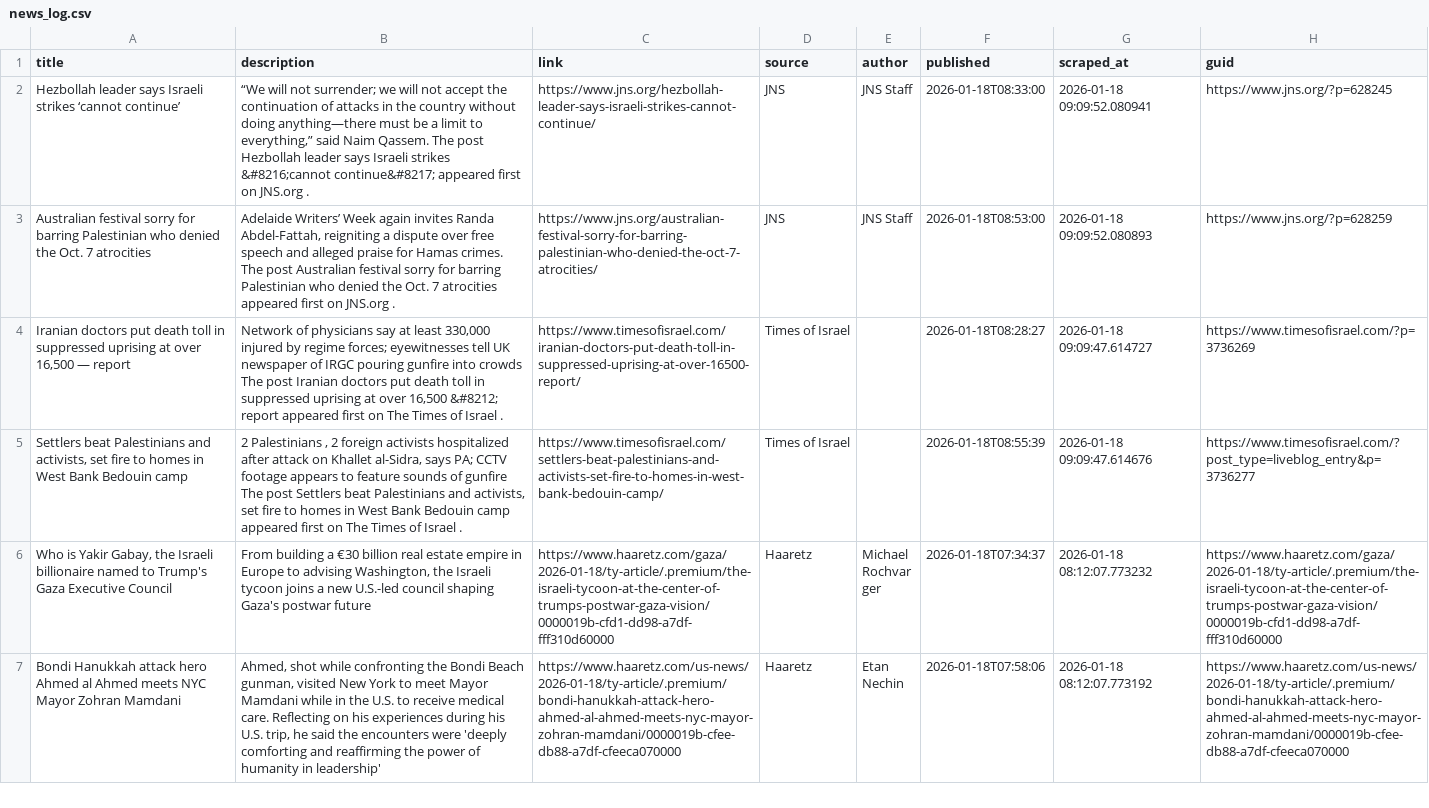
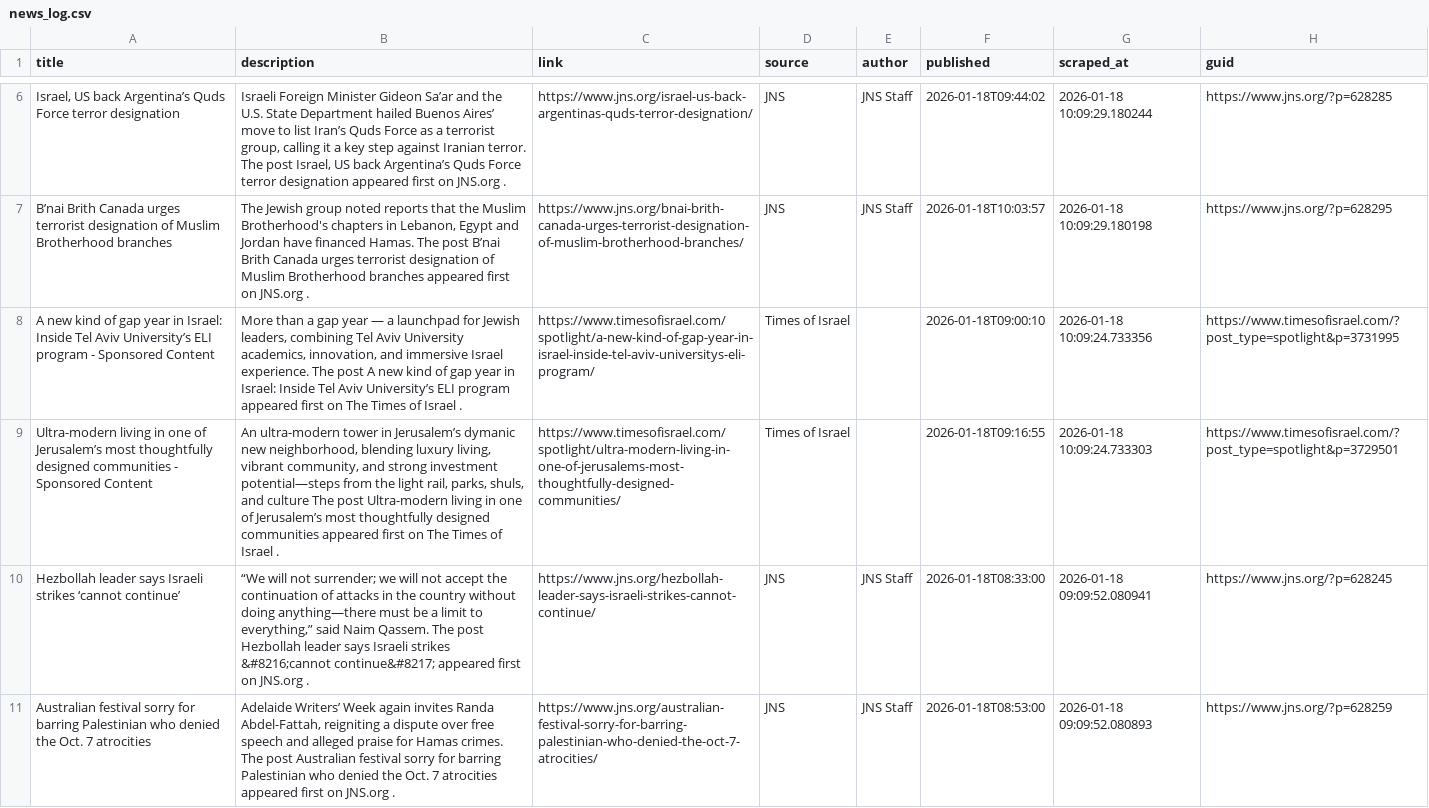
Before and after one commit to jballhalla/jewish-studies-feed, a CSV file: data/memory/news_log.csv, drawn as a sheet; only a part is shown, gaps mark what is left out; the shorter side is filled out with more unchanged rows; the diff covers the shown part only; the diff names each change by its address in the sheet, - before the commit and + after, or states it on an @@ line.

```diff
--- a/data/memory/news_log.csv
+++ b/data/memory/news_log.csv
+row 6: Israel, US back Argentina’s Quds Force terror designation | Israeli Foreign Minister Gideon Sa’ar and the U.S. State Department hailed Buenos Aires’ move to list Iran’s Quds Force as a terrorist group, calling it a key step against Iranian terror. The post Israel, US back Argentina’s Quds Force terror designation appeared first on JNS.org . | https://www.jns.org/israel-us-back-argentinas-quds-terror-designation/ | JNS | JNS Staff | 2026-01-18T09:44:02 | 2026-01-18 10:09:29.180244 | https://www.jns.org/?p=628285
+row 7: B’nai Brith Canada urges terrorist designation of Muslim Brotherhood branches | The Jewish group noted reports that the Muslim Brotherhood's chapters in Lebanon, Egypt and Jordan have financed Hamas. The post B’nai Brith Canada urges terrorist designation of Muslim Brotherhood branches appeared first on JNS.org . | https://www.jns.org/bnai-brith-canada-urges-terrorist-designation-of-muslim-brotherhood-branches/ | JNS | JNS Staff | 2026-01-18T10:03:57 | 2026-01-18 10:09:29.180198 | https://www.jns.org/?p=628295
+row 8: A new kind of gap year in Israel: Inside Tel Aviv University’s ELI program - Sponsored Content | More than a gap year — a launchpad for Jewish leaders, combining Tel Aviv University academics, innovation, and immersive Israel experience. The post A new kind of gap year in Israel: Inside Tel Aviv University’s ELI program appeared first on The Times of Israel . | https://www.timesofisrael.com/spotlight/a-new-kind-of-gap-year-in-israel-inside-tel-aviv-universitys-eli-program/ | Times of Israel |  | 2026-01-18T09:00:10 | 2026-01-18 10:09:24.733356 | https://www.timesofisrael.com/?post_type=spotlight&p=3731995
+row 9: Ultra-modern living in one of Jerusalem’s most thoughtfully designed communities - Sponsored Content | An ultra-modern tower in Jerusalem’s dymanic new neighborhood, blending luxury living, vibrant community, and strong investment potential—steps from the light rail, parks, shuls, and culture The post Ultra-modern living in one of Jerusalem’s most thoughtfully designed communities appeared first on The Times of Israel . | https://www.timesofisrael.com/spotlight/ultra-modern-living-in-one-of-jerusalems-most-thoughtfully-designed-communities/ | Times of Israel |  | 2026-01-18T09:16:55 | 2026-01-18 10:09:24.733303 | https://www.timesofisrael.com/?post_type=spotlight&p=3729501
```
Also changed, not shown: 4 added rows elsewhere in this file.
